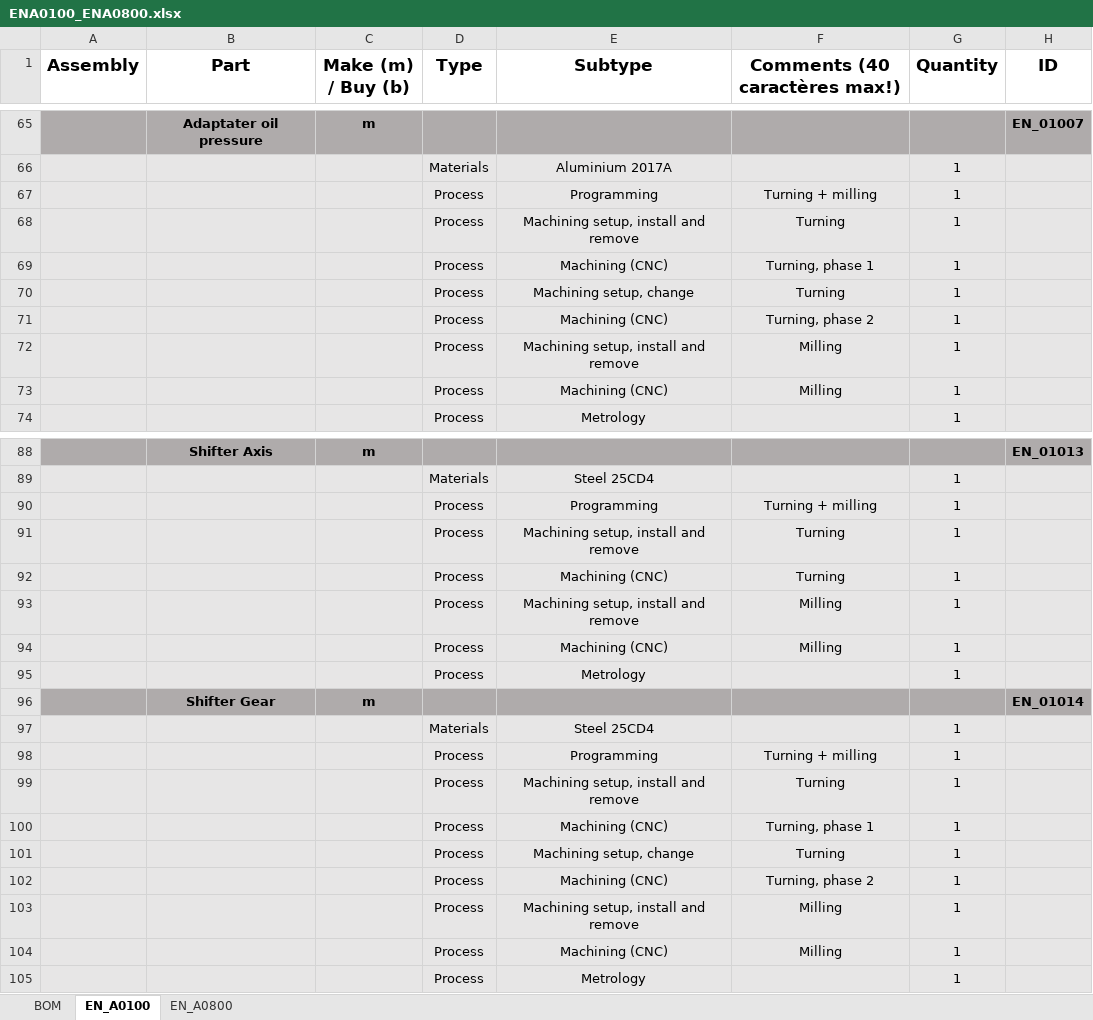
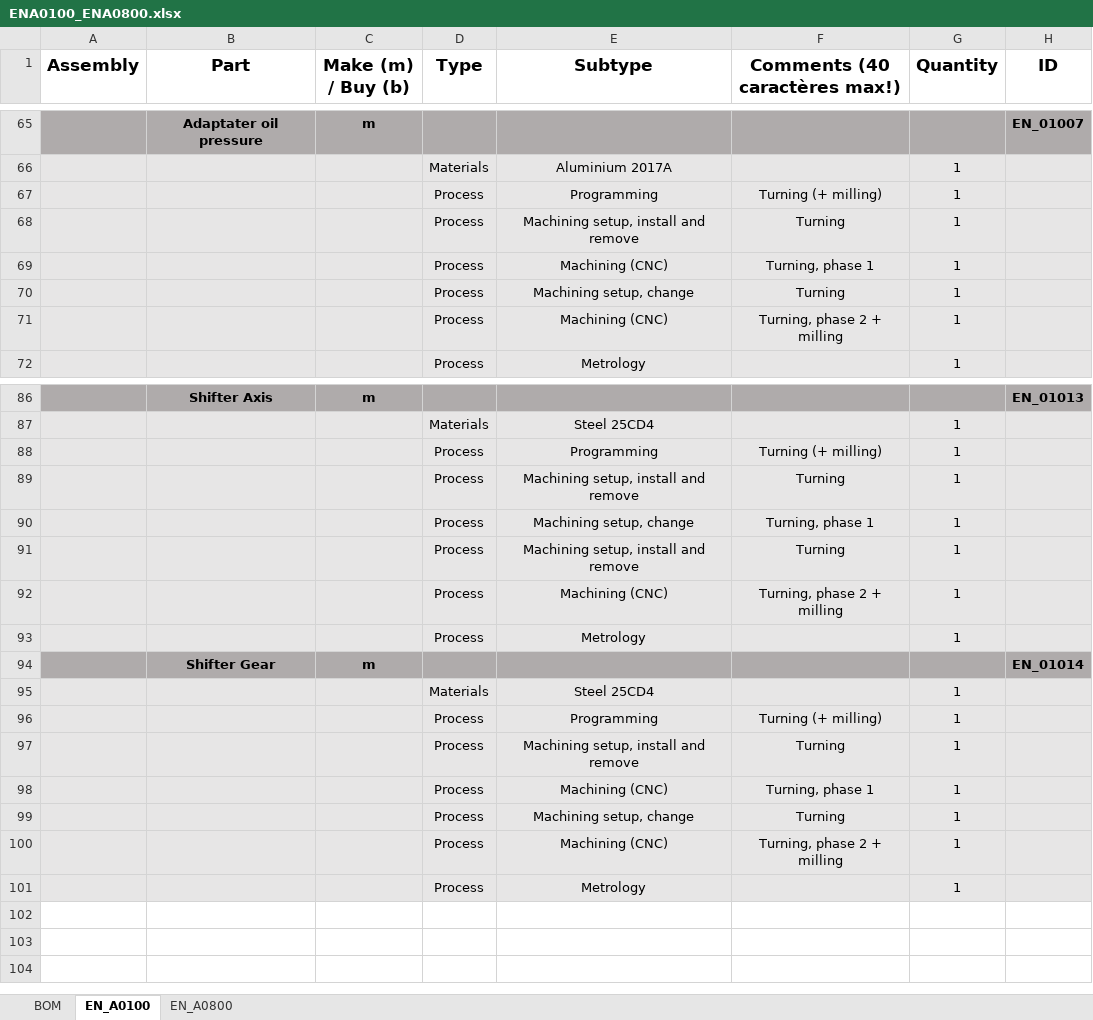
Before and after one commit to EOSCogniton/STUF2019, an Excel workbook: CR - Cost Report/BOM/EN/ENA0100_ENA0800.xlsx, sheet EN_A0100, drawn as a sheet; only a part is shown, gaps mark what is left out; values as stored, in another font and other column widths than the file's, no borders; removed rows and columns are numbered as before the commit, all else as after; the diff names each change by its address in the sheet, - before the commit and + after, or states it on an @@ line.

Commit message:
Update ENA0100_ENA0800.xlsx

```diff
--- a/CR - Cost Report/BOM/EN/ENA0100_ENA0800.xlsx (sheet EN_A0100)
+++ b/CR - Cost Report/BOM/EN/ENA0100_ENA0800.xlsx (sheet EN_A0100)
-F67 (Comments (40 caractères max!)): Turning + milling
+F67 (Comments (40 caractères max!)): Turning (+ milling)
-F71 (Comments (40 caractères max!)): Turning, phase 2
+F71 (Comments (40 caractères max!)): Turning, phase 2 + milling
-row 72:  |  |  | Process | Machining setup, install and remove | Milling | 1
-row 73:  |  |  | Process | Machining (CNC) | Milling | 1
-F88 (Comments (40 caractères max!)): Turning + milling
+F88 (Comments (40 caractères max!)): Turning (+ milling)
-E90 (Subtype): Machining (CNC)
+E90 (Subtype): Machining setup, change
-F90 (Comments (40 caractères max!)): Turning
+F90 (Comments (40 caractères max!)): Turning, phase 1
-F91 (Comments (40 caractères max!)): Milling
+F91 (Comments (40 caractères max!)): Turning
-F92 (Comments (40 caractères max!)): Milling
+F92 (Comments (40 caractères max!)): Turning, phase 2 + milling
-F96 (Comments (40 caractères max!)): Turning + milling
+F96 (Comments (40 caractères max!)): Turning (+ milling)
-F100 (Comments (40 caractères max!)): Turning, phase 2
+F100 (Comments (40 caractères max!)): Turning, phase 2 + milling
-row 103:  |  |  | Process | Machining setup, install and remove | Milling | 1
-row 104:  |  |  | Process | Machining (CNC) | Milling | 1
```
